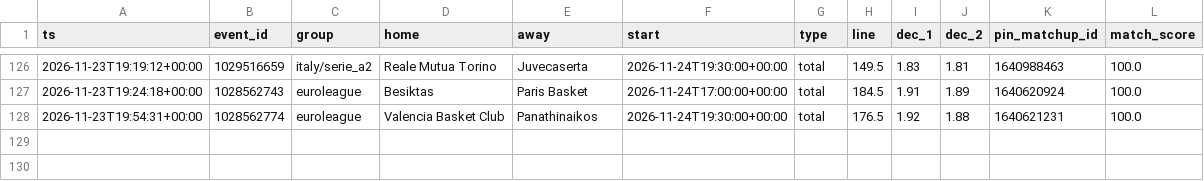
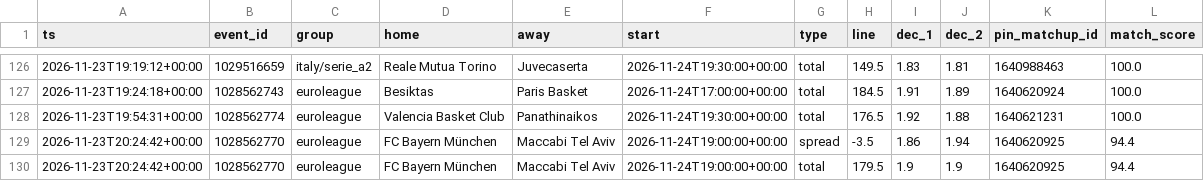
Before and after one commit to dataztrul/hoopsedge-odds, a CSV file: data/kambi/2026-11-23.csv, drawn as a sheet; only a part is shown, gaps mark what is left out.

```diff
--- a/data/kambi/2026-11-23.csv
+++ b/data/kambi/2026-11-23.csv
@@ -128 +128,3 @@ ts,event_id,group,home,away,start,type,line,dec_1,dec_2,pin_matchup_id,match_sco
 2026-11-23T19:54:31+00:00,1028562774,euroleague,Valencia Basket Club,Panathinaikos,2026-11-24T19:30:00+00:00,total,176.5,1.92,1.88,1640621231,100.0
+2026-11-23T20:24:42+00:00,1028562770,euroleague,FC Bayern München,Maccabi Tel Aviv,2026-11-24T19:00:00+00:00,spread,-3.5,1.86,1.94,1640620925,94.4
+2026-11-23T20:24:42+00:00,1028562770,euroleague,FC Bayern München,Maccabi Tel Aviv,2026-11-24T19:00:00+00:00,total,179.5,1.9,1.9,1640620925,94.4
```
Also changed, not shown: data/matchups.csv, data/odds/2026-11-23.csv, 2 other files.
